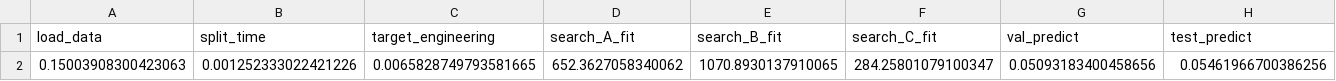
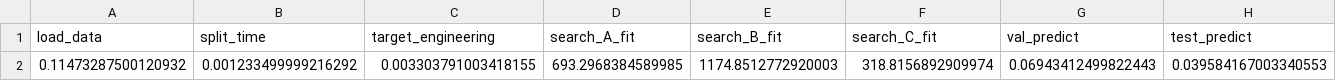
Before and after one commit to susie682/Group-10_Aurora_Prediction, a CSV file: Algorithm/figs_rf/timings.csv, drawn as a sheet; only a part is shown; removed rows and columns are numbered as before the commit, all else as after; rows hold the shown columns only; the diff names each change by its address in the sheet, - before the commit and + after, or states it on an @@ line.

```diff
--- a/Algorithm/figs_rf/timings.csv
+++ b/Algorithm/figs_rf/timings.csv
-row 2: 0.15003908300423063 | 0.001252333022421226 | 0.0065828749793581665 | 652.3627058340062 | 1070.8930137910065 | 284.25801079100347 | 0.05093183400458656 | 0.05461966700386256
+row 2: 0.11473287500120932 | 0.001233499999216292 | 0.003303791003418155 | 693.2968384589985 | 1174.8512772920003 | 318.8156892909974 | 0.06943412499822443 | 0.039584167003340553
```
Also changed, not shown: Algorithm/figs_rf/advanced_metrics.csv, 7 other files.
